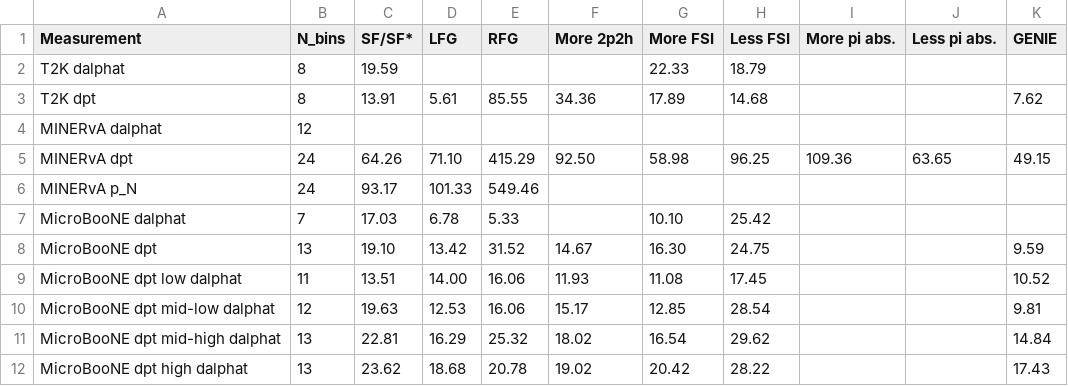
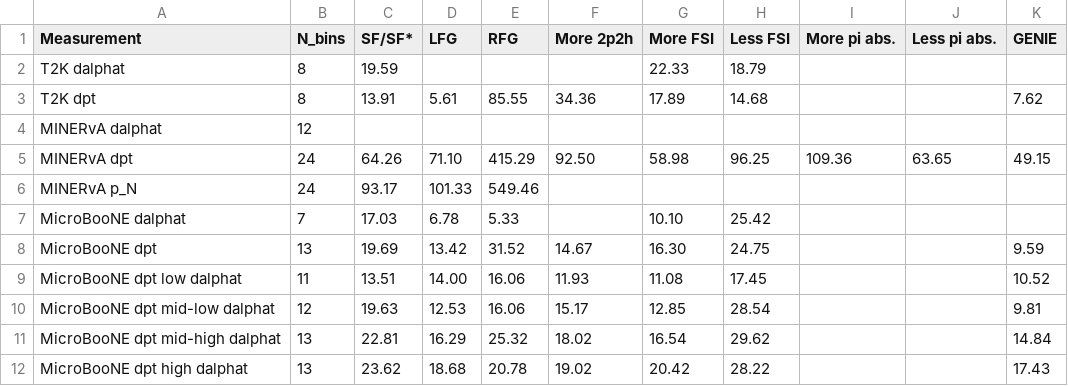
Before and after one commit to ast0815/covfit, a CSV file: benchmark.csv, drawn as a sheet.

Commit message:
Fix wrong value from benchmark paper.

```diff
--- a/benchmark.csv
+++ b/benchmark.csv
@@ -7,3 +7,3 @@ MINERvA p_N,24,93.17,101.33,549.46,,,,,
 MicroBooNE dalphat,7,17.03,6.78,5.33,,10.10,25.42,,
-MicroBooNE dpt,13,19.10,13.42,31.52,14.67,16.30,24.75,,,9.59
+MicroBooNE dpt,13,19.69,13.42,31.52,14.67,16.30,24.75,,,9.59
 MicroBooNE dpt low dalphat,11,13.51,14.00,16.06,11.93,11.08,17.45,,,10.52
```
Also changed, not shown: 1 other file.
